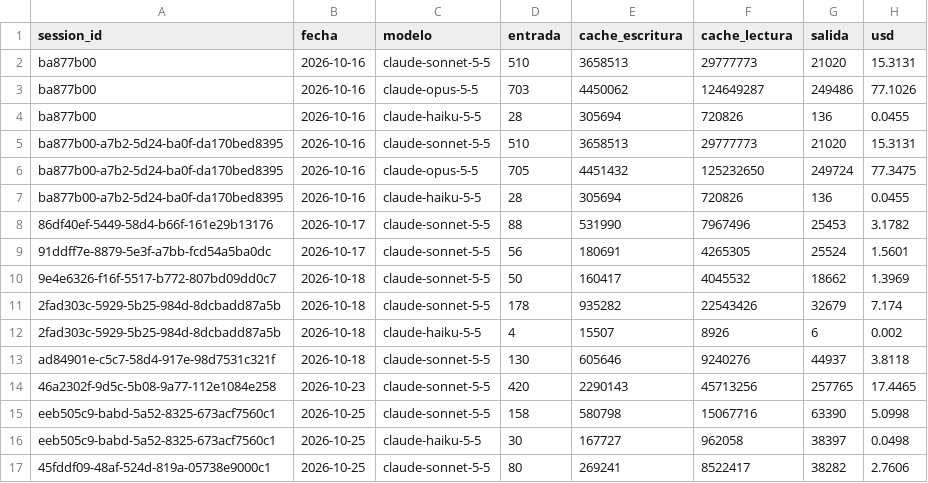
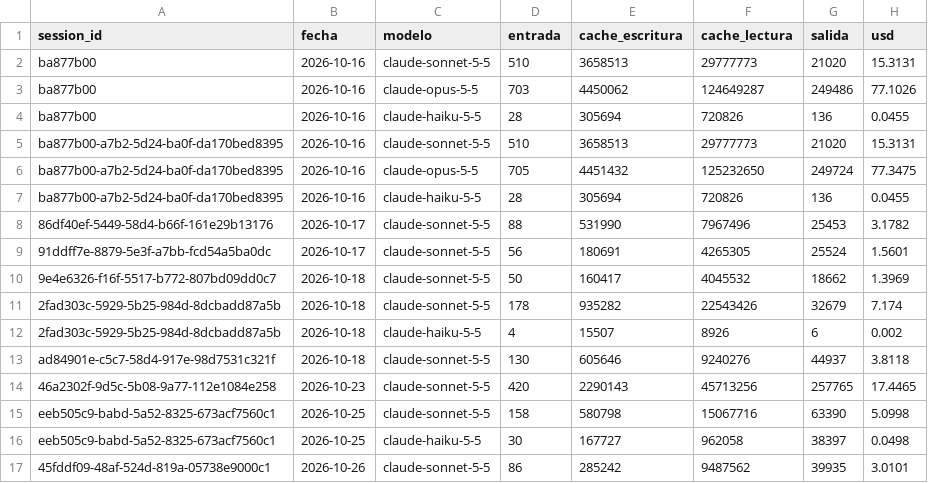
Before and after one commit to lifemedia53/bashburger-ads, a CSV file: agency/logs/session-usage.csv, drawn as a sheet.

```diff
--- a/agency/logs/session-usage.csv
+++ b/agency/logs/session-usage.csv
@@ -16,2 +16,2 @@ eeb505c9-babd-5a52-8325-673acf7560c1,2026-10-25,claude-sonnet-5-5,158,580798,150
 eeb505c9-babd-5a52-8325-673acf7560c1,2026-10-25,claude-haiku-5-5,30,167727,962058,38397,0.0498
-45fddf09-48af-524d-819a-05738e9000c1,2026-10-25,claude-sonnet-5-5,80,269241,8522417,38282,2.7606
+45fddf09-48af-524d-819a-05738e9000c1,2026-10-26,claude-sonnet-5-5,86,285242,9487562,39935,3.0101
```
